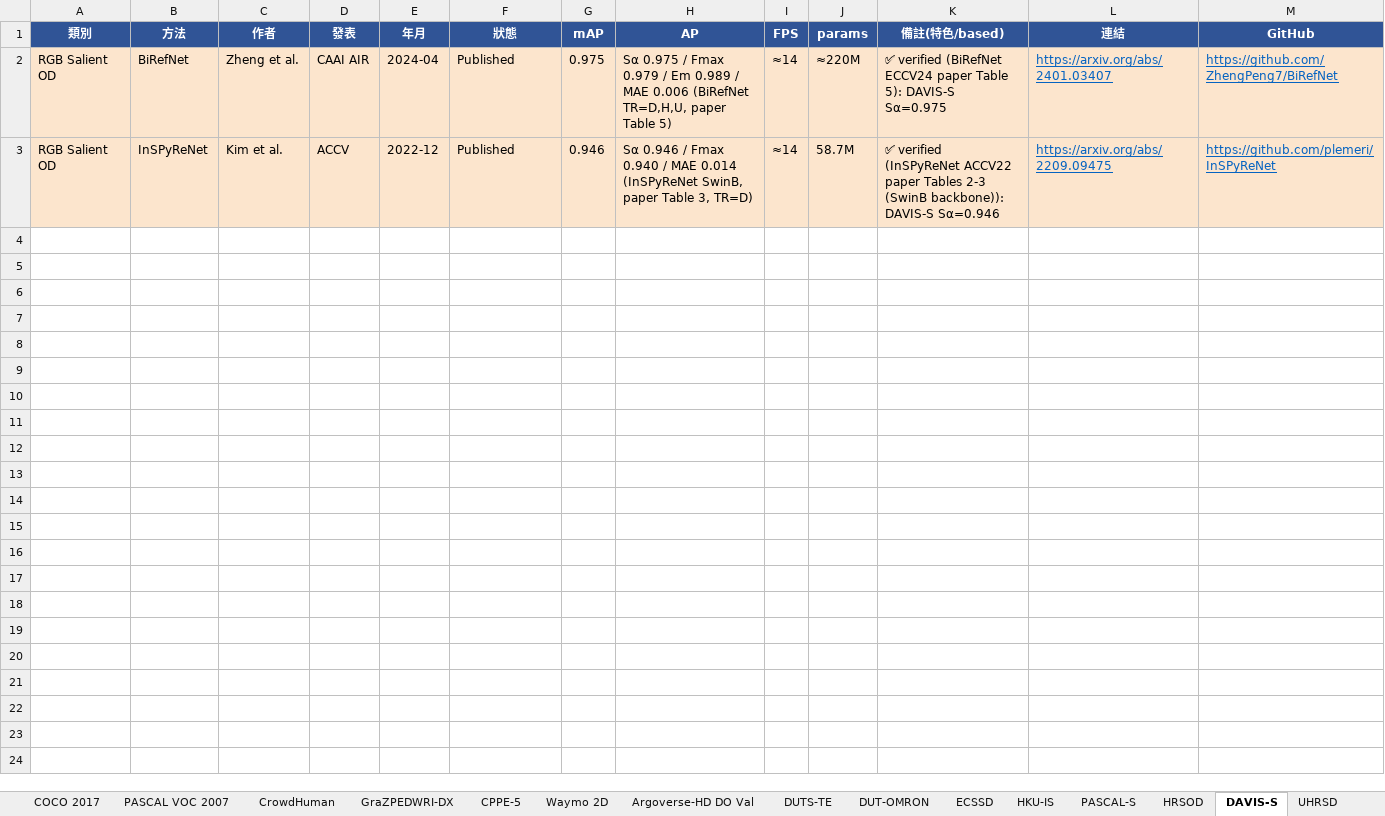
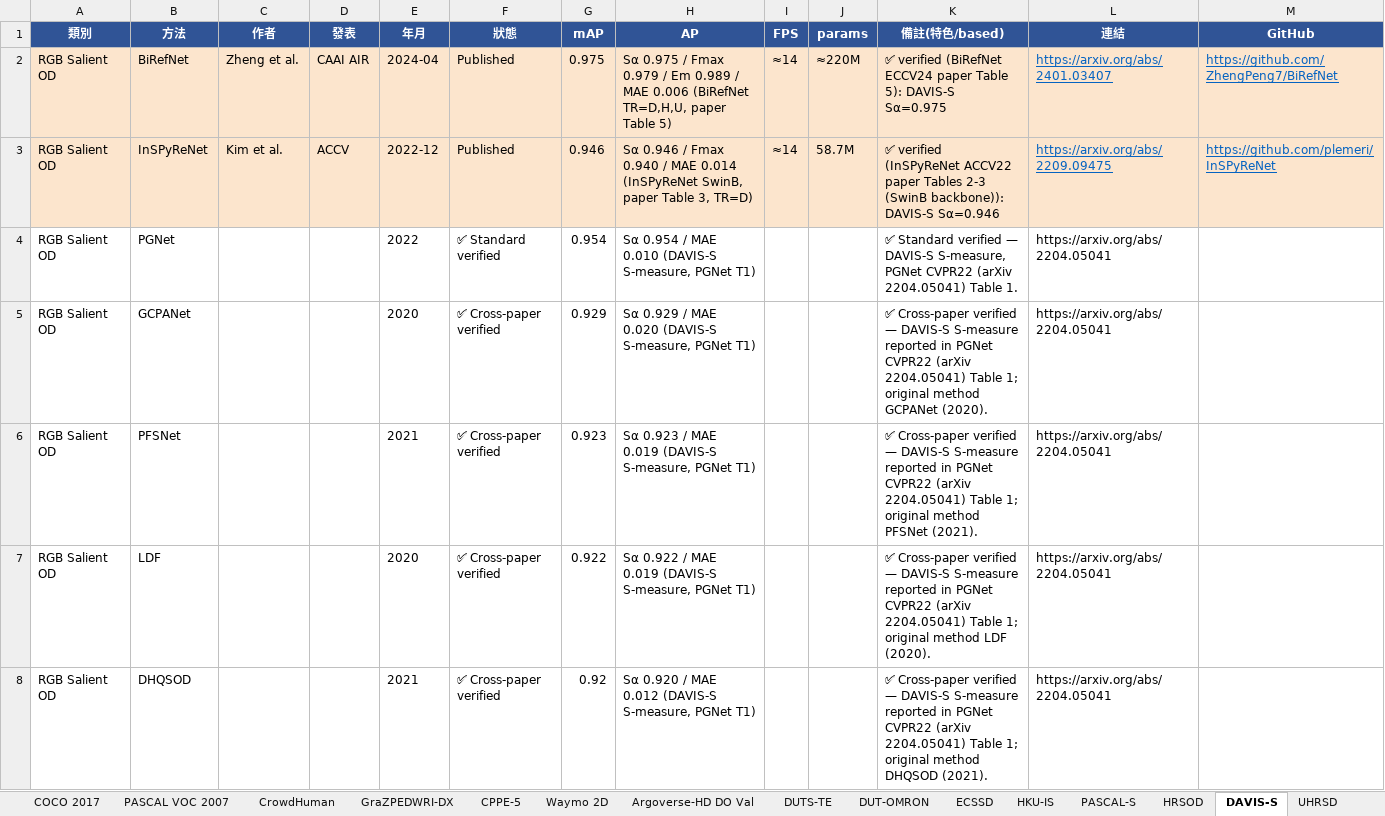
Before and after one commit to 112378074/NTUT-IVI-Lab--SOTA-Literature-Viewer, an Excel workbook: Object_Detection_Papers_Ranking_2021_2026.xlsx, sheet DAVIS-S, drawn as a sheet; only a part is shown; values as stored, in another font and other column widths than the file's, no borders; the diff covers the shown part only; the diff names each change by its address in the sheet, - before the commit and + after, or states it on an @@ line.

Commit message:
Fill HR-SOD sheets to ≥10 (verified via PGNet CVPR22 Table 1, arXiv 2204.05041): HRSOD 11, DAVIS-S 11, UHRSD 10. PGNet ✅ Standard verified (original); DASNet/F3Net/GCPANet/ITSD/LDF/CTDNet/PFSNet/DHQSOD ✅ Cross-paper verified (S-measure from PGNet Table 1), all 2020-2022, standard SOD protocol. Plus YOLO26x/l on COCO boards (prior). No fabrication — every value read from the table

```diff
--- a/Object_Detection_Papers_Ranking_2021_2026.xlsx (sheet DAVIS-S)
+++ b/Object_Detection_Papers_Ranking_2021_2026.xlsx (sheet DAVIS-S)
+row 4: RGB Salient OD | PGNet |  |  | 2022 | ✅ Standard verified | 0.954 | Sα 0.954 / MAE 0.010 (DAVIS-S S-measure, PGNet T1) |  |  | ✅ Standard verified — DAVIS-S S-measure, PGNet CVPR22 (arXiv 2204.05041) Table 1. | https://arxiv.org/abs/2204.05041
+row 5: RGB Salient OD | GCPANet |  |  | 2020 | ✅ Cross-paper verified | 0.929 | Sα 0.929 / MAE 0.020 (DAVIS-S S-measure, PGNet T1) |  |  | ✅ Cross-paper verified — DAVIS-S S-measure reported in PGNet CVPR22 (arXiv 2204.05041) Table 1; original method GCPANet (2020). | https://arxiv.org/abs/2204.05041
+row 6: RGB Salient OD | PFSNet |  |  | 2021 | ✅ Cross-paper verified | 0.923 | Sα 0.923 / MAE 0.019 (DAVIS-S S-measure, PGNet T1) |  |  | ✅ Cross-paper verified — DAVIS-S S-measure reported in PGNet CVPR22 (arXiv 2204.05041) Table 1; original method PFSNet (2021). | https://arxiv.org/abs/2204.05041
+row 7: RGB Salient OD | LDF |  |  | 2020 | ✅ Cross-paper verified | 0.922 | Sα 0.922 / MAE 0.019 (DAVIS-S S-measure, PGNet T1) |  |  | ✅ Cross-paper verified — DAVIS-S S-measure reported in PGNet CVPR22 (arXiv 2204.05041) Table 1; original method LDF (2020). | https://arxiv.org/abs/2204.05041
+row 8: RGB Salient OD | DHQSOD |  |  | 2021 | ✅ Cross-paper verified | 0.92 | Sα 0.920 / MAE 0.012 (DAVIS-S S-measure, PGNet T1) |  |  | ✅ Cross-paper verified — DAVIS-S S-measure reported in PGNet CVPR22 (arXiv 2204.05041) Table 1; original method DHQSOD (2021). | https://arxiv.org/abs/2204.05041
```
Also changed, not shown: 4 added rows elsewhere in this sheet, sheet HRSOD, sheet UHRSD, 2 other files.
